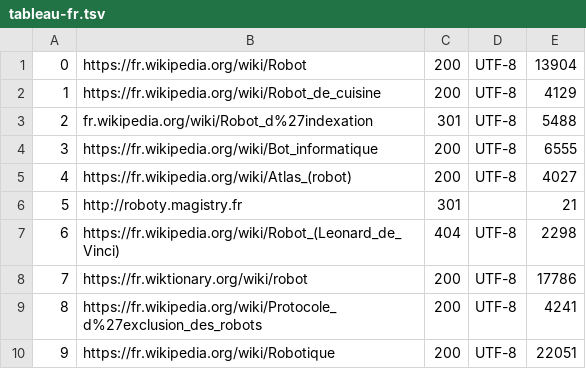
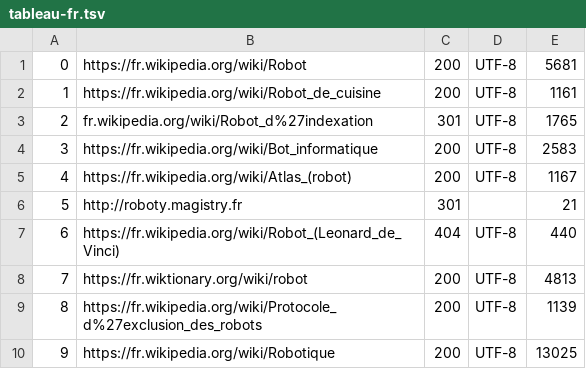
Before and after one commit to J3ff3z/PPE1-2025, a TSV file: miniprojet/tableaux/tableau-fr.tsv, drawn as a sheet.

Commit message:
Adding .tsv

```diff
--- a/miniprojet/tableaux/tableau-fr.tsv
+++ b/miniprojet/tableaux/tableau-fr.tsv
@@ -1,10 +1,10 @@
-0	https://fr.wikipedia.org/wiki/Robot	200	UTF-8	13904
-1	https://fr.wikipedia.org/wiki/Robot_de_cuisine	200	UTF-8	4129
-2	fr.wikipedia.org/wiki/Robot_d%27indexation	301	UTF-8	5488
-3	https://fr.wikipedia.org/wiki/Bot_informatique	200	UTF-8	6555
-4	https://fr.wikipedia.org/wiki/Atlas_(robot)	200	UTF-8	4027
+0	https://fr.wikipedia.org/wiki/Robot	200	UTF-8	5681
+1	https://fr.wikipedia.org/wiki/Robot_de_cuisine	200	UTF-8	1161
+2	fr.wikipedia.org/wiki/Robot_d%27indexation	301	UTF-8	1765
+3	https://fr.wikipedia.org/wiki/Bot_informatique	200	UTF-8	2583
+4	https://fr.wikipedia.org/wiki/Atlas_(robot)	200	UTF-8	1167
 5	http://roboty.magistry.fr	301		21
-6	https://fr.wikipedia.org/wiki/Robot_(Leonard_de_Vinci)	404	UTF-8	2298
-7	https://fr.wiktionary.org/wiki/robot	200	UTF-8	17786
-8	https://fr.wikipedia.org/wiki/Protocole_d%27exclusion_des_robots	200	UTF-8	4241
-9	https://fr.wikipedia.org/wiki/Robotique	200	UTF-8	22051
+6	https://fr.wikipedia.org/wiki/Robot_(Leonard_de_Vinci)	404	UTF-8	440
+7	https://fr.wiktionary.org/wiki/robot	200	UTF-8	4813
+8	https://fr.wikipedia.org/wiki/Protocole_d%27exclusion_des_robots	200	UTF-8	1139
+9	https://fr.wikipedia.org/wiki/Robotique	200	UTF-8	13025
```
